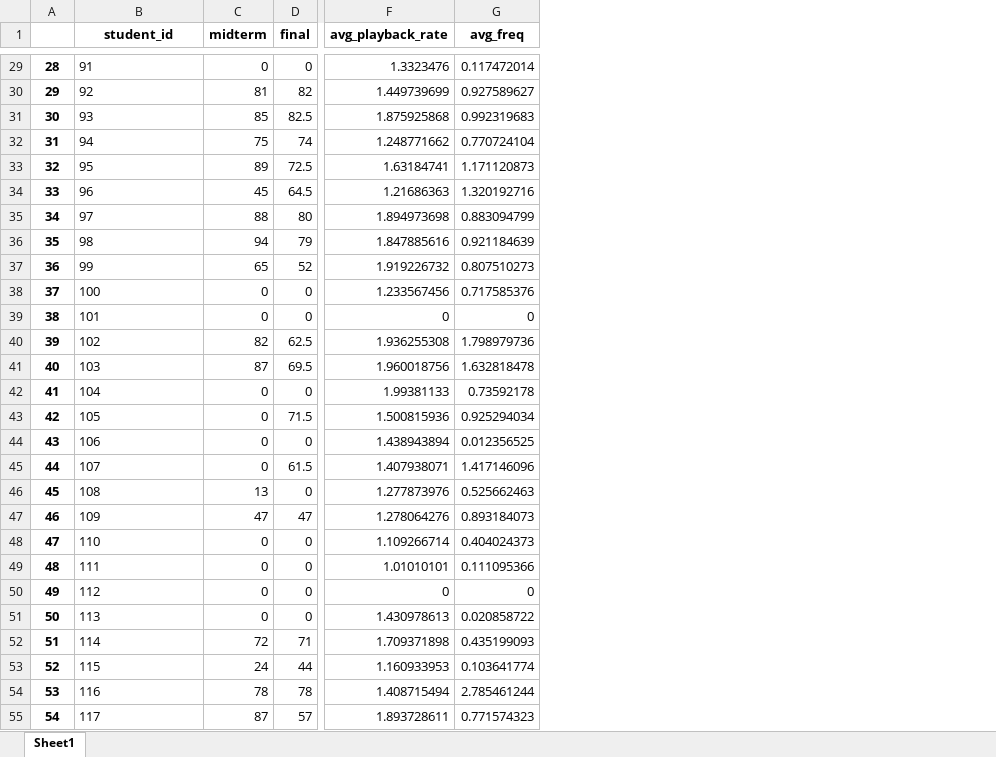
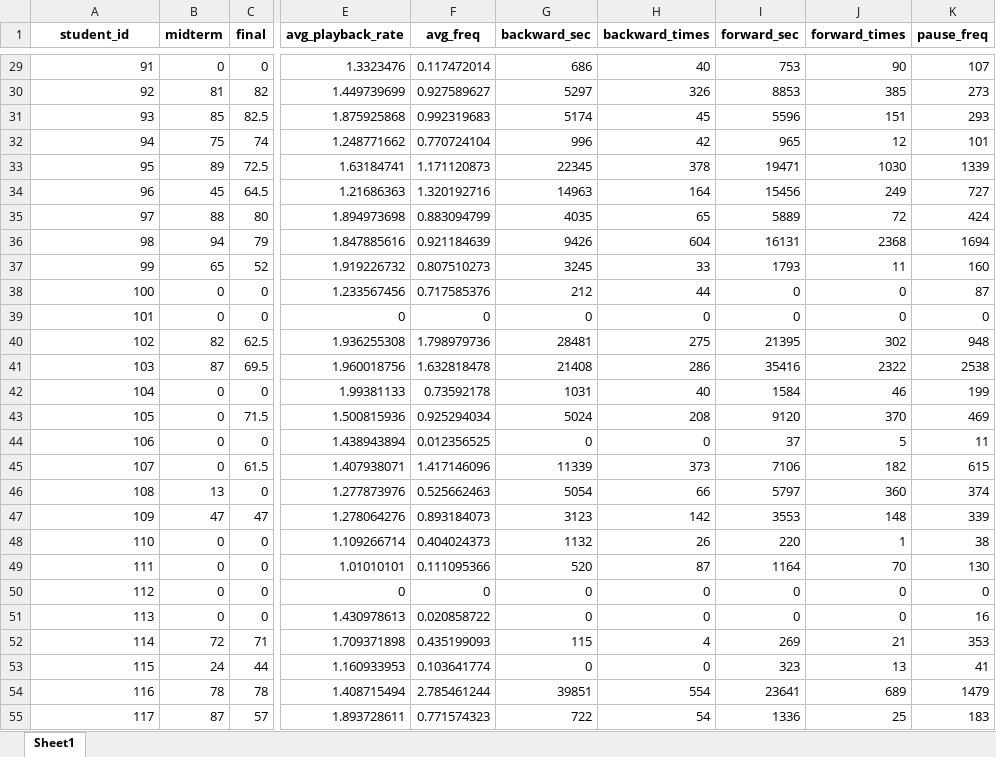
Before and after one commit to NerdIsMe/2019-Spring-Statistics-Project, an Excel workbook: data/許哲/DSAP107.xlsx, sheet Sheet1, drawn as a sheet; only a part is shown, gaps mark what is left out; values as stored, in another font and other column widths than the file's, no borders; removed rows and columns are numbered as before the commit, all else as after; the diff covers the shown part only; the diff names each change by its address in the sheet, - before the commit and + after, or states it on an @@ line.

```diff
--- a/data/許哲/DSAP107.xlsx (sheet Sheet1)
+++ b/data/許哲/DSAP107.xlsx (sheet Sheet1)
-column A, rows 29-55: 28 | 29 | 30 | 31 | 32 | 33 | 34 | 35 | 36 | 37 | 38 | 39 | 40 | 41 | 42 | 43 | 44 | 45 | 46 | 47 | 48 | 49 | 50 | 51 | 52 | 53 | 54
+column G (backward_sec), rows 29-55: 686 | 5297 | 5174 | 996 | 22345 | 14963 | 4035 | 9426 | 3245 | 212 | 0 | 28481 | 21408 | 1031 | 5024 | 0 | 11339 | 5054 | 3123 | 1132 | 520 | 0 | 0 | 115 | 0 | 39851 | 722
+column H (backward_times), rows 29-55: 40 | 326 | 45 | 42 | 378 | 164 | 65 | 604 | 33 | 44 | 0 | 275 | 286 | 40 | 208 | 0 | 373 | 66 | 142 | 26 | 87 | 0 | 0 | 4 | 0 | 554 | 54
+column I (forward_sec), rows 29-55: 753 | 8853 | 5596 | 965 | 19471 | 15456 | 5889 | 16131 | 1793 | 0 | 0 | 21395 | 35416 | 1584 | 9120 | 37 | 7106 | 5797 | 3553 | 220 | 1164 | 0 | 0 | 269 | 323 | 23641 | 1336
+column J (forward_times), rows 29-55: 90 | 385 | 151 | 12 | 1030 | 249 | 72 | 2368 | 11 | 0 | 0 | 302 | 2322 | 46 | 370 | 5 | 182 | 360 | 148 | 1 | 70 | 0 | 0 | 21 | 13 | 689 | 25
+column K (pause_freq), rows 29-55: 107 | 273 | 293 | 101 | 1339 | 727 | 424 | 1694 | 160 | 87 | 0 | 948 | 2538 | 199 | 469 | 11 | 615 | 374 | 339 | 38 | 130 | 0 | 16 | 353 | 41 | 1479 | 183
-A29:A55 alignment: left
+A29:A55 alignment: right
```
Also changed, not shown: cell formats elsewhere in this sheet, data/許哲/DSAP108.xlsx, data/許哲/OR107.xlsx, 6 other files.
